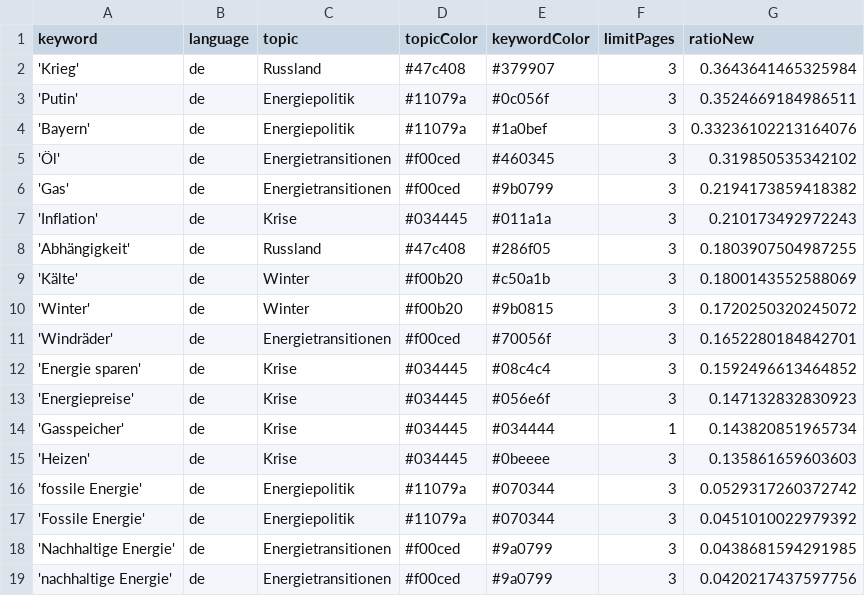
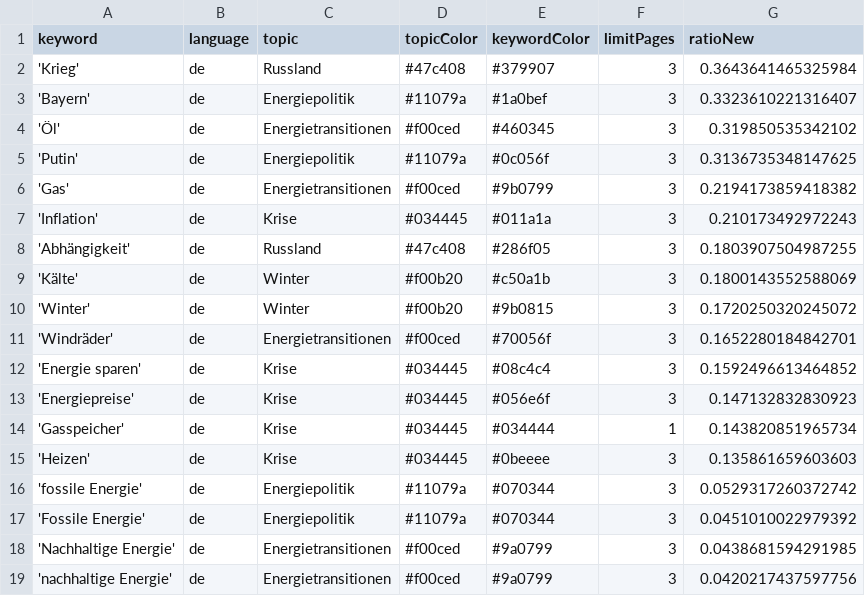
Before and after one commit to JW-news/winterIsComing2, a CSV file: keywords.csv, drawn as a sheet.

```diff
--- a/keywords.csv
+++ b/keywords.csv
@@ -2,5 +2,5 @@ keyword,language,topic,topicColor,keywordColor,limitPages,ratioNew
 'Krieg',de,Russland,#47c408,#379907,3,0.3643641465325984
-'Putin',de,Energiepolitik,#11079a,#0c056f,3,0.3524669184986511
-'Bayern',de,Energiepolitik,#11079a,#1a0bef,3,0.33236102213164076
+'Bayern',de,Energiepolitik,#11079a,#1a0bef,3,0.3323610221316407
 'Öl',de,Energietransitionen,#f00ced,#460345,3,0.319850535342102
+'Putin',de,Energiepolitik,#11079a,#0c056f,3,0.3136735348147625
 'Gas',de,Energietransitionen,#f00ced,#9b0799,3,0.2194173859418382
```
Also changed, not shown: csv/news_2024_09.csv, csv/news_2024_10.csv.
